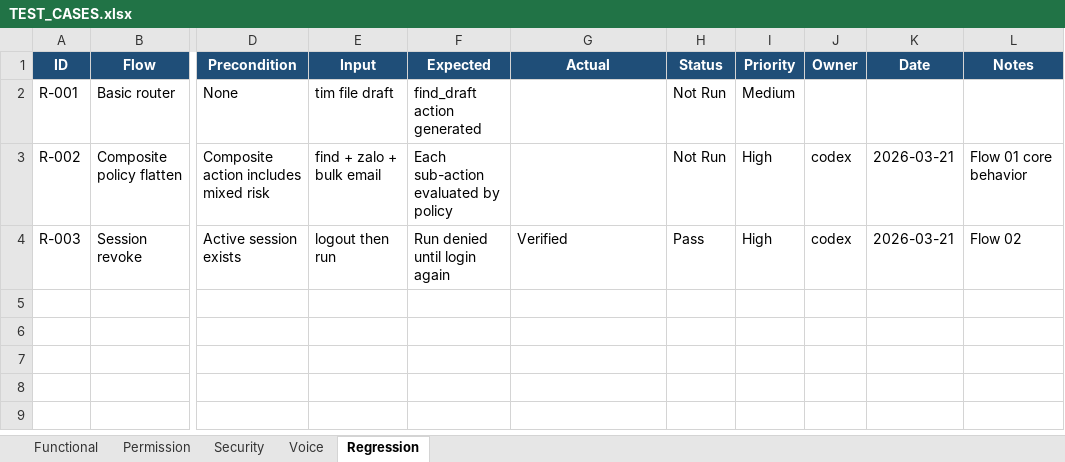
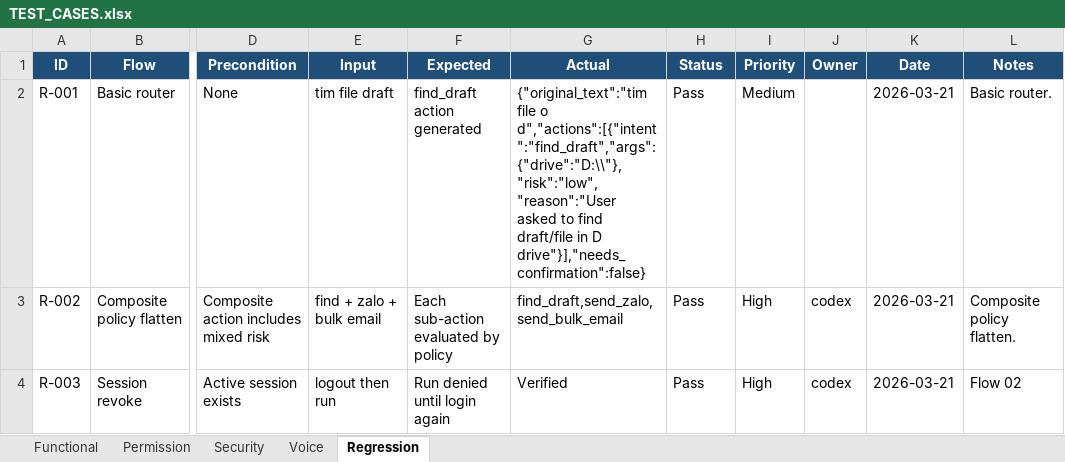
Before and after one commit to August-Trung/August, an Excel workbook: TEST_CASES.xlsx, sheet Regression, drawn as a sheet; only a part is shown, gaps mark what is left out; values as stored, in another font and other column widths than the file's, no borders; the diff names each change by its address in the sheet, - before the commit and + after, or states it on an @@ line.

Commit message:
feat: upgrade vietnamese voice flow and automate testcase execution

```diff
--- a/TEST_CASES.xlsx (sheet Regression)
+++ b/TEST_CASES.xlsx (sheet Regression)
-G2 (Actual): (empty)
+G2 (Actual): {"original_text":"tim file o d","actions":[{"intent":"find_draft","args":{"drive":"D:\\"},"risk":"low","reason":"User asked to find draft/file in D drive"}],"needs_confirmation":false}
-H2:H3 (Status): Not Run
+H2:H3 (Status): Pass
-K2 (Date): (empty)
+K2 (Date): 2026-03-21
-L2 (Notes): (empty)
+L2 (Notes): Basic router.
-G3 (Actual): (empty)
+G3 (Actual): find_draft,send_zalo,send_bulk_email
-L3 (Notes): Flow 01 core behavior
+L3 (Notes): Composite policy flatten.
```
Also changed, not shown: sheet Permission, sheet Security, sheet Voice, sheet Functional, 14 other files.
